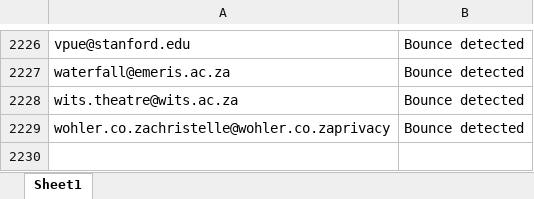
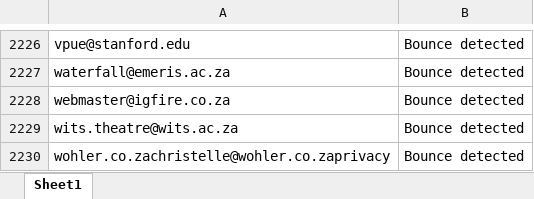
Before and after one commit to MareanaNsuku/community-service-outreach, an Excel workbook: results/blocklist.xlsx, sheet Sheet1, drawn as a sheet; only a part is shown, gaps mark what is left out; values as stored, in another font and other column widths than the file's, no borders; the diff names each change by its address in the sheet, - before the commit and + after, or states it on an @@ line.

```diff
--- a/results/blocklist.xlsx (sheet Sheet1)
+++ b/results/blocklist.xlsx (sheet Sheet1)
+row 2228: webmaster@igfire.co.za | Bounce detected
```
